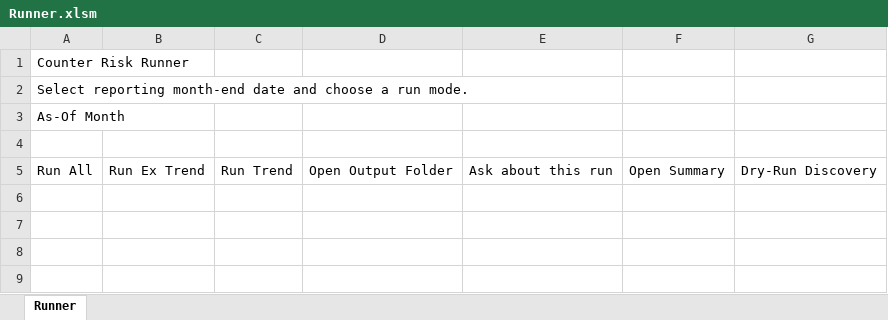
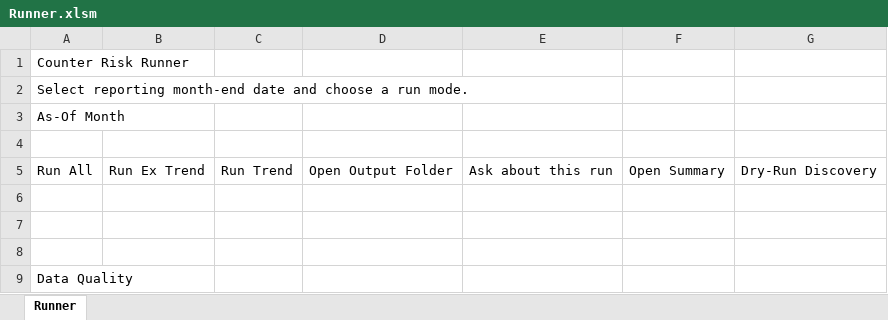
Before and after one commit to stranske/Counter_Risk, an Excel workbook: Runner.xlsm, sheet Runner, drawn as a sheet; values as stored, in another font and other column widths than the file's, no borders; the diff names each change by its address in the sheet, - before the commit and + after, or states it on an @@ line.

```diff
--- a/Runner.xlsm (sheet Runner)
+++ b/Runner.xlsm (sheet Runner)
+row 6: (empty)
+row 7: (empty)
+row 8: (empty)
+row 9: Data Quality
```
Also changed, not shown: assets/templates/counter_risk_template.xlsm, 7 other files.
